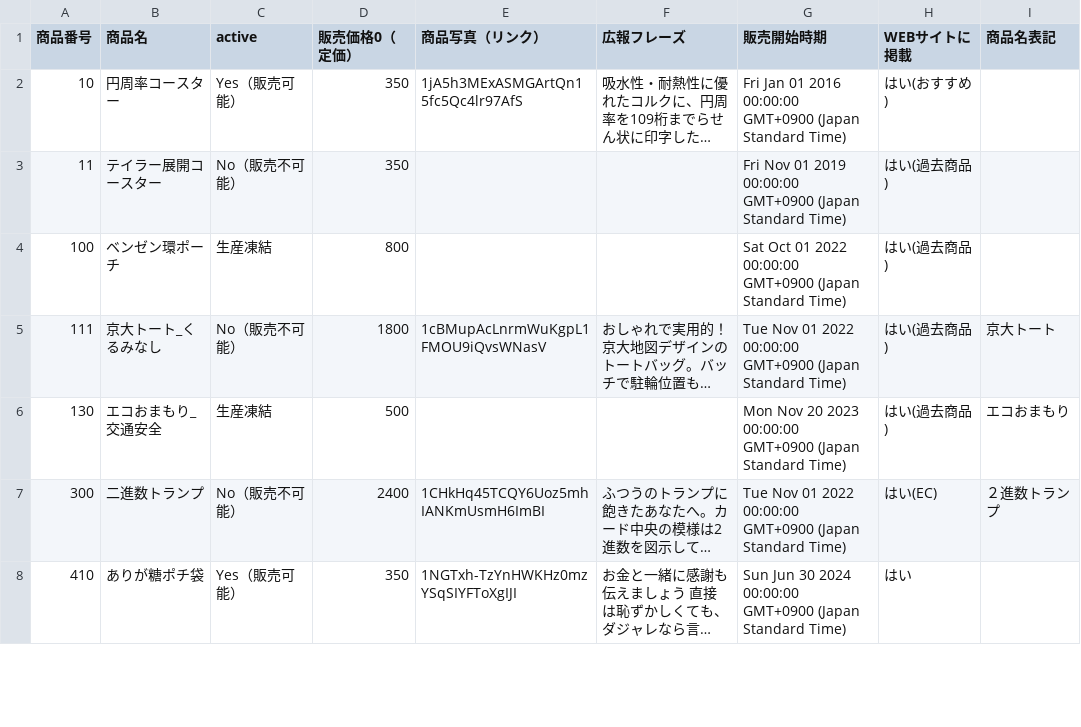
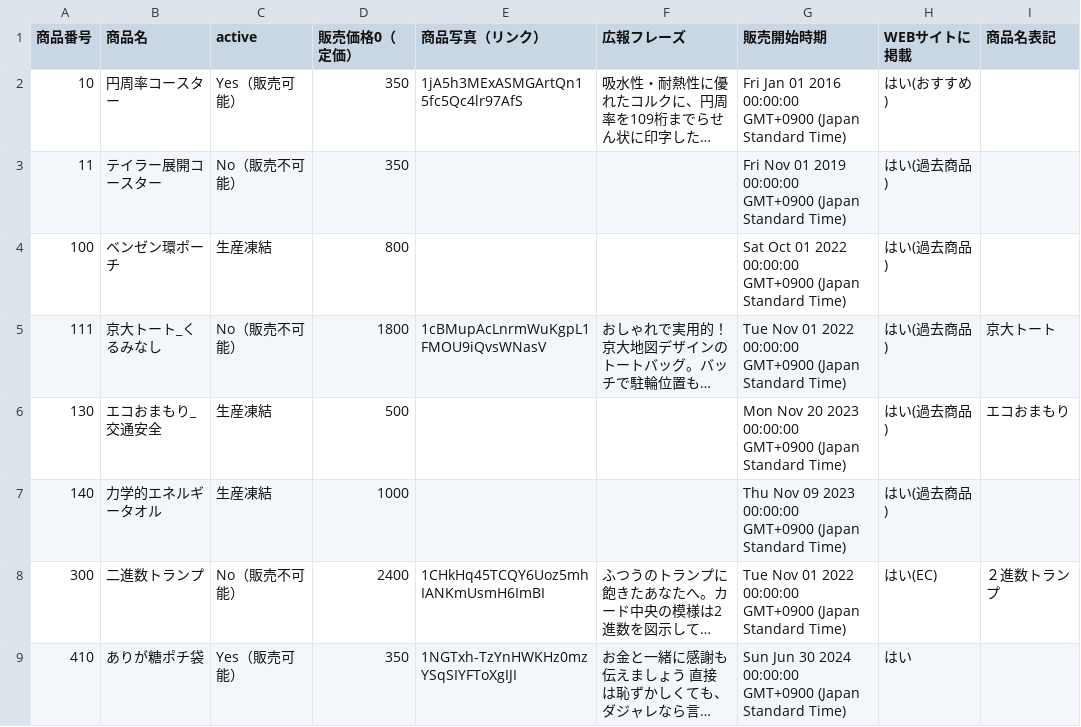
Before and after one commit to KyoudaiKobo/KyoudaiKobo.github.io, a CSV file: goodsData.csv, drawn as a sheet; only a part is shown; long unchanged cells end in …; the diff names each change by its address in the sheet, - before the commit and + after, or states it on an @@ line.

Commit message:
Update spreadsheet data 2026-04-15T13:59:32.227Z

```diff
--- a/goodsData.csv
+++ b/goodsData.csv
+row 7: 140 | 力学的エネルギータオル | 生産凍結 | 1000 |  |  | Thu Nov 09 2023 00:00:00 GMT+0900 (Japan Standard Time) | はい(過去商品)
```
